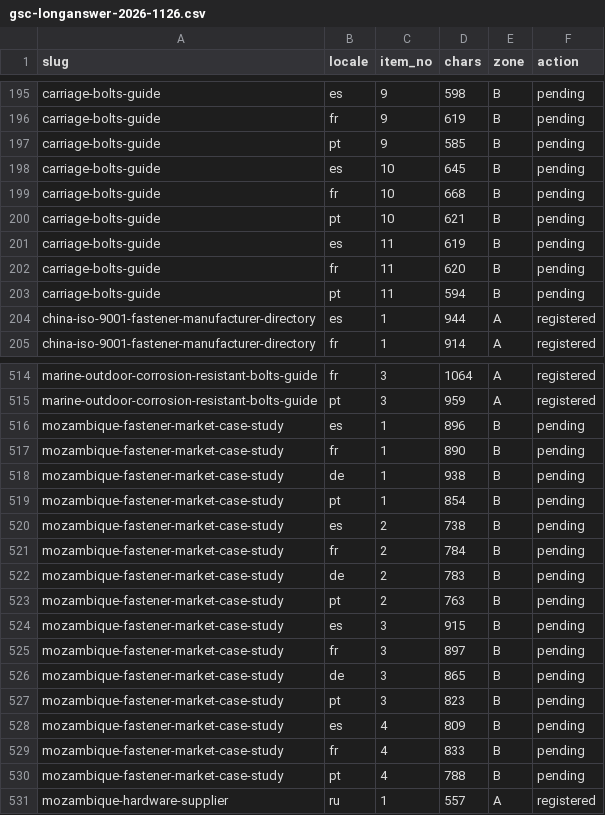
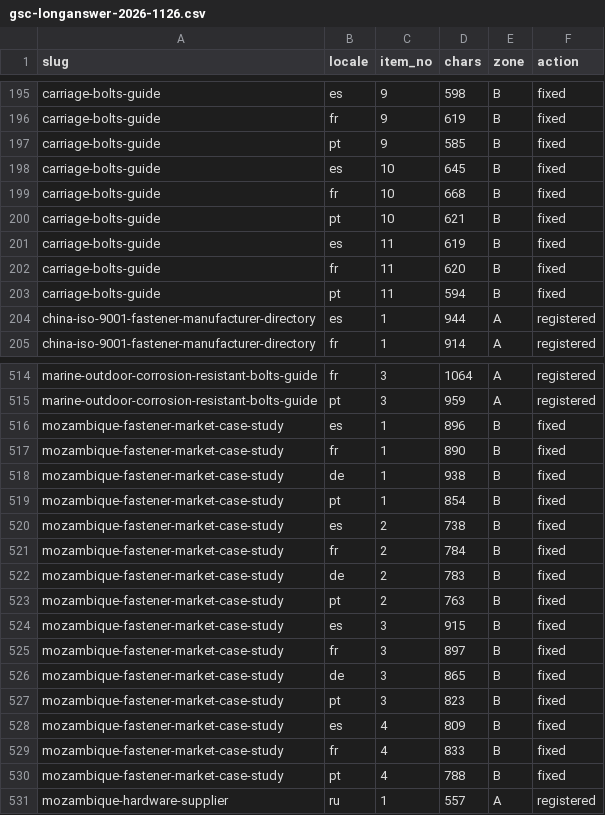
Before and after one commit to ipedmond9951-blip/tradego-fasteners-v2, a CSV file: docs/gsc-longanswer-2026-1126.csv, drawn as a sheet; only a part is shown, gaps mark what is left out; the diff covers the shown part only; the diff names each change by its address in the sheet, - before the commit and + after, or states it on an @@ line.

Commit message:
docs(T9l-debt): S4a 超长答案台账更新（fixed 185 / pending 224 / registered 503）

```diff
--- a/docs/gsc-longanswer-2026-1126.csv
+++ b/docs/gsc-longanswer-2026-1126.csv
-F195:F203 (action): pending
+F195:F203 (action): fixed
-F516:F530 (action): pending
+F516:F530 (action): fixed
```
Also changed, not shown: 59 edited cells elsewhere in this file.
